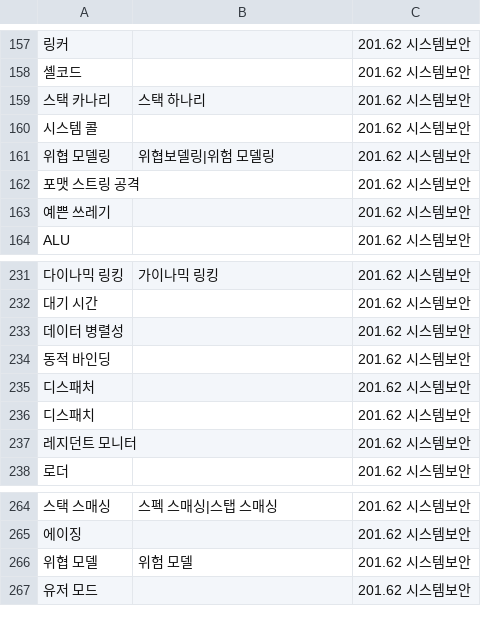
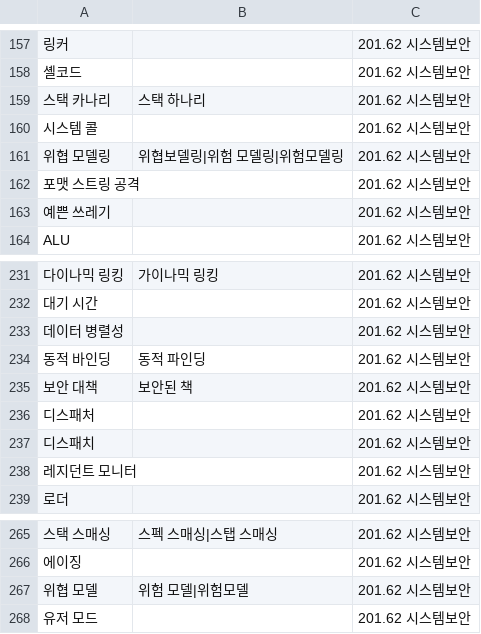
Before and after one commit to diskeyd/whisper-lecture, a TSV file: glossary/terms.tsv, drawn as a sheet; only a part is shown, gaps mark what is left out; addresses are those after the commit; the diff names each change by its address in the sheet, - before the commit and + after, or states it on an @@ line.

Commit message:
Add 위험모델, 동적 파인딩 and 보안된 책 misrecognitions to the 시스템보안 glossary

```diff
--- a/glossary/terms.tsv
+++ b/glossary/terms.tsv
-B161: 위협보델링|위험 모델링
+B161: 위협보델링|위험 모델링|위험모델링
-B234: (empty)
+B234: 동적 파인딩
+row 235: 보안 대책 | 보안된 책 | 201.62 시스템보안
-B267: 위험 모델
+B267: 위험 모델|위험모델
```
